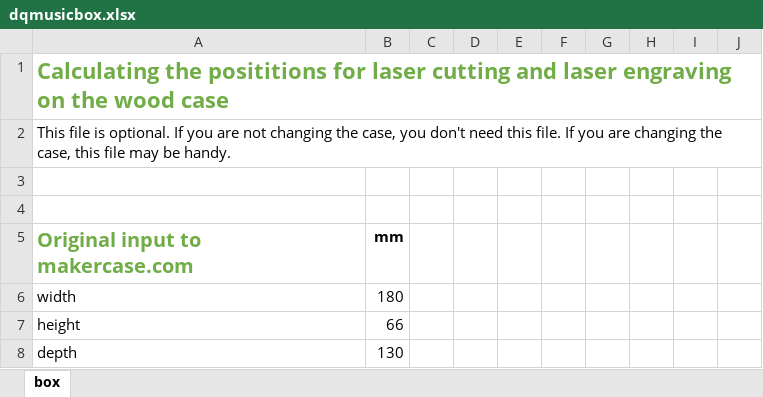
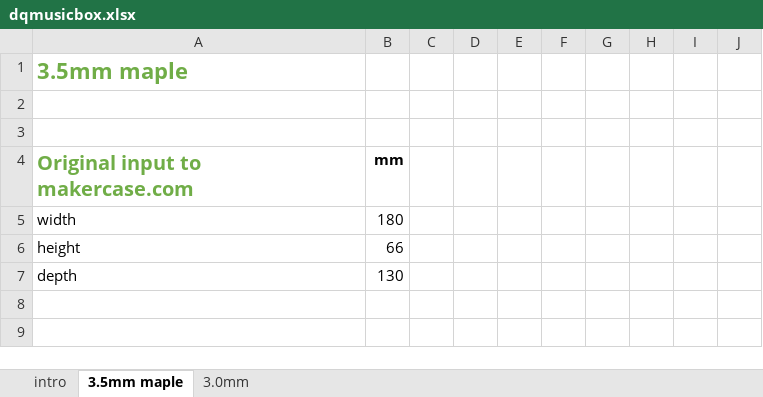
Before and after one commit to rosswesleyporter/dqmusicbox, an Excel workbook: case/dqmusicbox.xlsx, sheet 3.5mm maple, drawn as a sheet; only a part is shown; the shorter side is filled out with more unchanged rows; values as stored, in another font and other column widths than the file's, no borders; the diff names each change by its address in the sheet, - before the commit and + after, or states it on an @@ line.

```diff
--- a/case/dqmusicbox.xlsx (sheet 3.5mm maple)
+++ b/case/dqmusicbox.xlsx (sheet 3.5mm maple)
-sheet tab: box
+sheet tab: 3.5mm maple
+sheet tab: intro
+sheet tab: 3.0mm
-A1: Calculating the posititions for laser cutting and laser engraving on the wood case
+A1: 3.5mm maple
-row 2: This file is optional. If you are not changing the case, you don't need this file. If you are changing the case, this file may be handy.
```
Also changed, not shown: 1 other file.
